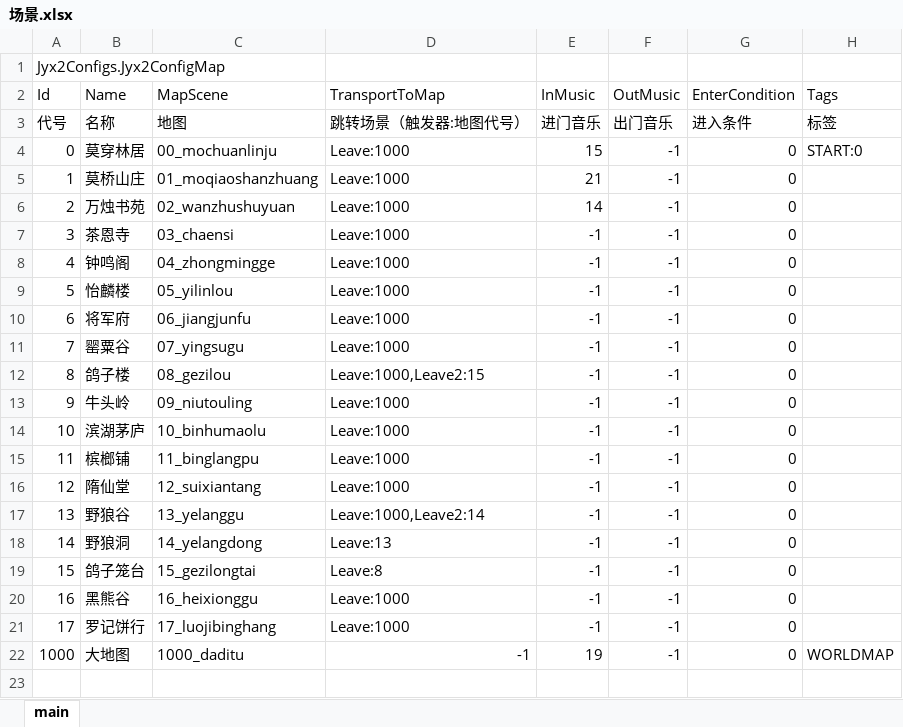
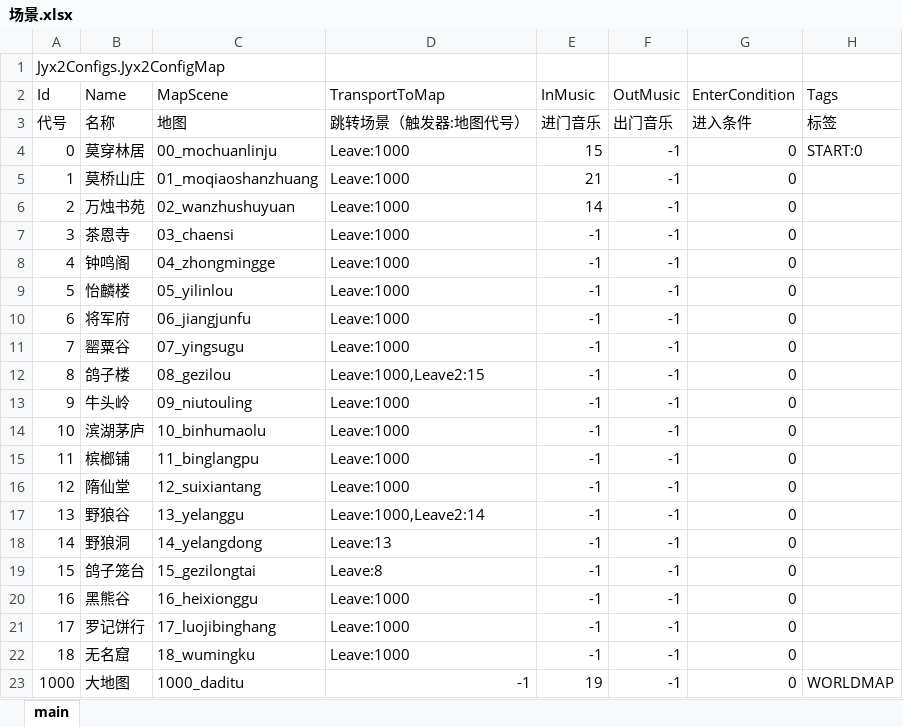
Before and after one commit to jynew/jynew, an Excel workbook: jyx2/Assets/Mods/SAMPLE/Configs/场景.xlsx, sheet main, drawn as a sheet; values as stored, in another font and other column widths than the file's, no borders; the diff names each change by its address in the sheet, - before the commit and + after, or states it on an @@ line.

```diff
--- a/jyx2/Assets/Mods/SAMPLE/Configs/场景.xlsx (sheet main)
+++ b/jyx2/Assets/Mods/SAMPLE/Configs/场景.xlsx (sheet main)
+row 22: 18 | 无名窟 | 18_wumingku | Leave:1000 | -1 | -1 | 0
```
Also changed, not shown: jyx2/Assets/Mods/SAMPLE/Configs/人物.xlsx, jyx2/Assets/Mods/SAMPLE/Configs/战斗.xlsx, 48 other files.
